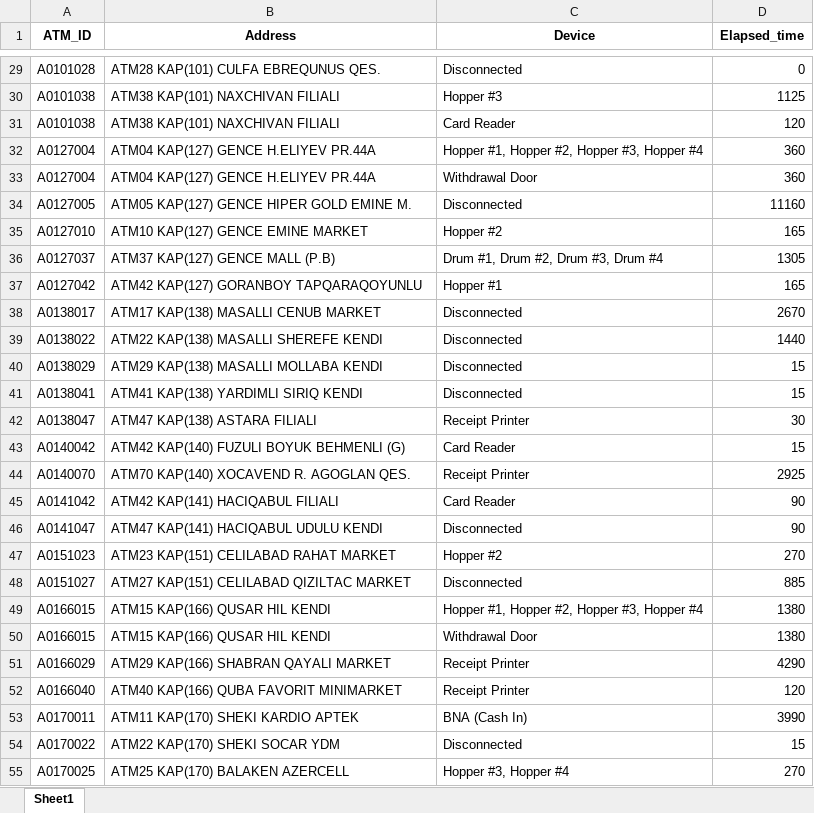
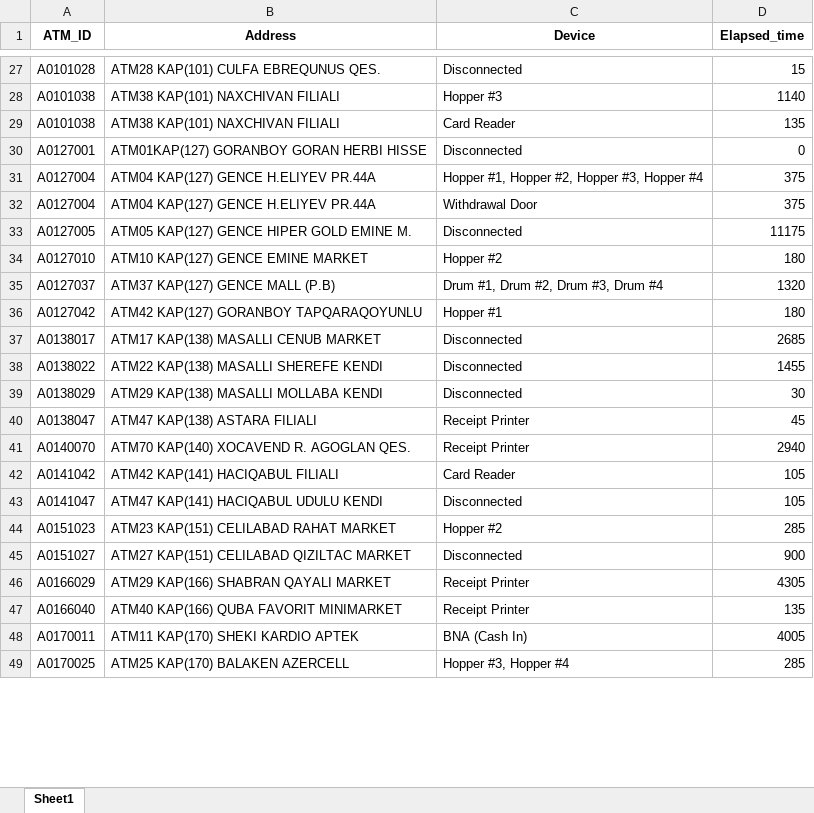
Before and after one commit to kbturgut090/fimi, an Excel workbook: last_down.xlsx, sheet Sheet1, drawn as a sheet; only a part is shown, gaps mark what is left out; values as stored, in another font and other column widths than the file's, no borders; removed rows and columns are numbered as before the commit, all else as after; the diff covers the shown part only; the diff names each change by its address in the sheet, - before the commit and + after, or states it on an @@ line.

```diff
--- a/last_down.xlsx (sheet Sheet1)
+++ b/last_down.xlsx (sheet Sheet1)
-D27 (Elapsed_time): 0
+D27 (Elapsed_time): 15
-D28 (Elapsed_time): 1125
+D28 (Elapsed_time): 1140
-D29 (Elapsed_time): 120
+D29 (Elapsed_time): 135
+row 30: A0127001 | ATM01KAP(127) GORANBOY GORAN HERBI HISSE | Disconnected | 0
-D31:D32 (Elapsed_time): 360
+D31:D32 (Elapsed_time): 375
-D33 (Elapsed_time): 11160
+D33 (Elapsed_time): 11175
-D34 (Elapsed_time): 165
+D34 (Elapsed_time): 180
-D35 (Elapsed_time): 1305
+D35 (Elapsed_time): 1320
-D36 (Elapsed_time): 165
+D36 (Elapsed_time): 180
-D37 (Elapsed_time): 2670
+D37 (Elapsed_time): 2685
-D38 (Elapsed_time): 1440
+D38 (Elapsed_time): 1455
-D39 (Elapsed_time): 15
+D39 (Elapsed_time): 30
-row 41: A0138041 | ATM41 KAP(138) YARDIMLI SIRIQ KENDI | Disconnected | 15
-D40 (Elapsed_time): 30
+D40 (Elapsed_time): 45
-row 43: A0140042 | ATM42 KAP(140) FUZULI BOYUK BEHMENLI (G) | Card Reader | 15
-D41 (Elapsed_time): 2925
+D41 (Elapsed_time): 2940
-D42:D43 (Elapsed_time): 90
+D42:D43 (Elapsed_time): 105
-D44 (Elapsed_time): 270
+D44 (Elapsed_time): 285
-D45 (Elapsed_time): 885
+D45 (Elapsed_time): 900
-row 49: A0166015 | ATM15 KAP(166) QUSAR HIL KENDI | Hopper #1, Hopper #2, Hopper #3, Hopper #4 | 1380
-row 50: A0166015 | ATM15 KAP(166) QUSAR HIL KENDI | Withdrawal Door | 1380
-D46 (Elapsed_time): 4290
+D46 (Elapsed_time): 4305
-D47 (Elapsed_time): 120
+D47 (Elapsed_time): 135
-D48 (Elapsed_time): 3990
+D48 (Elapsed_time): 4005
-row 54: A0170022 | ATM22 KAP(170) SHEKI SOCAR YDM | Disconnected | 15
-D49 (Elapsed_time): 270
+D49 (Elapsed_time): 285
```
Also changed, not shown: 4 added rows, 6 removed rows and 25 edited cells elsewhere in this sheet.
